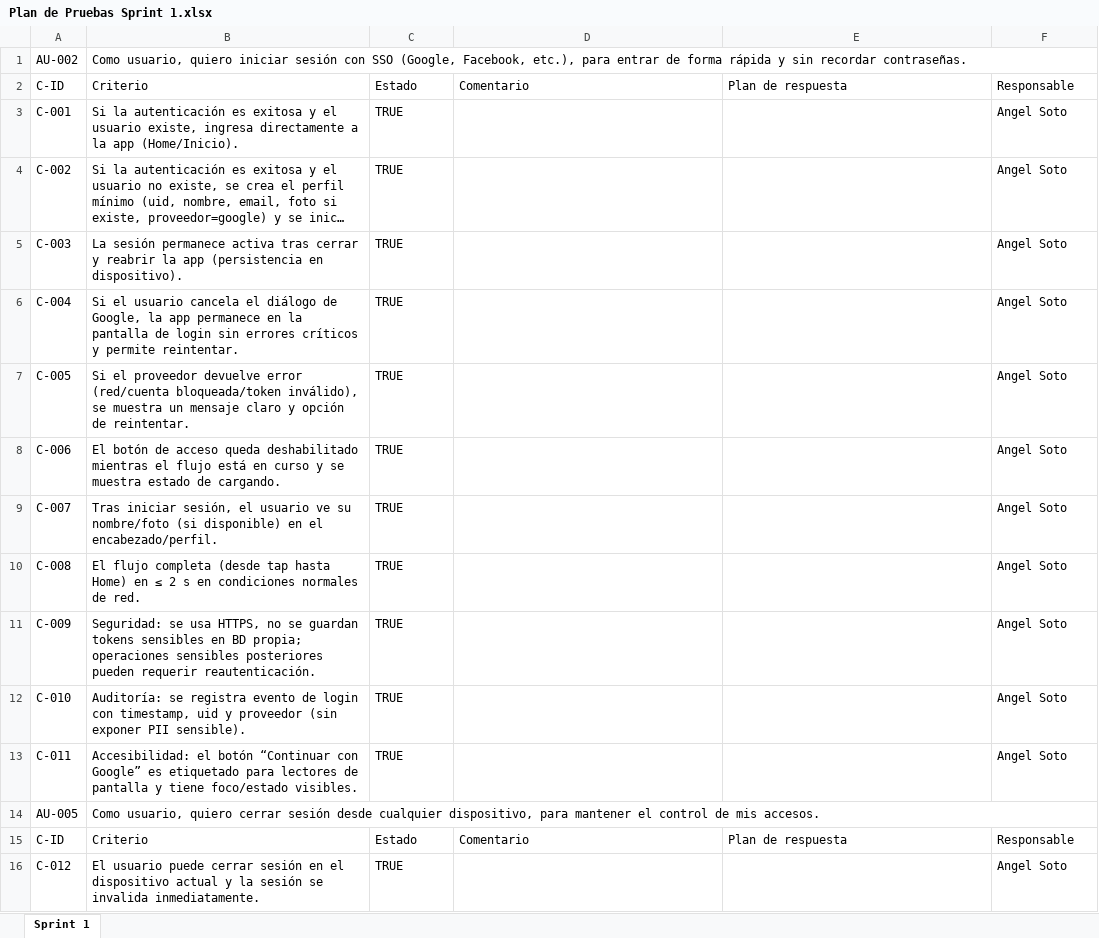
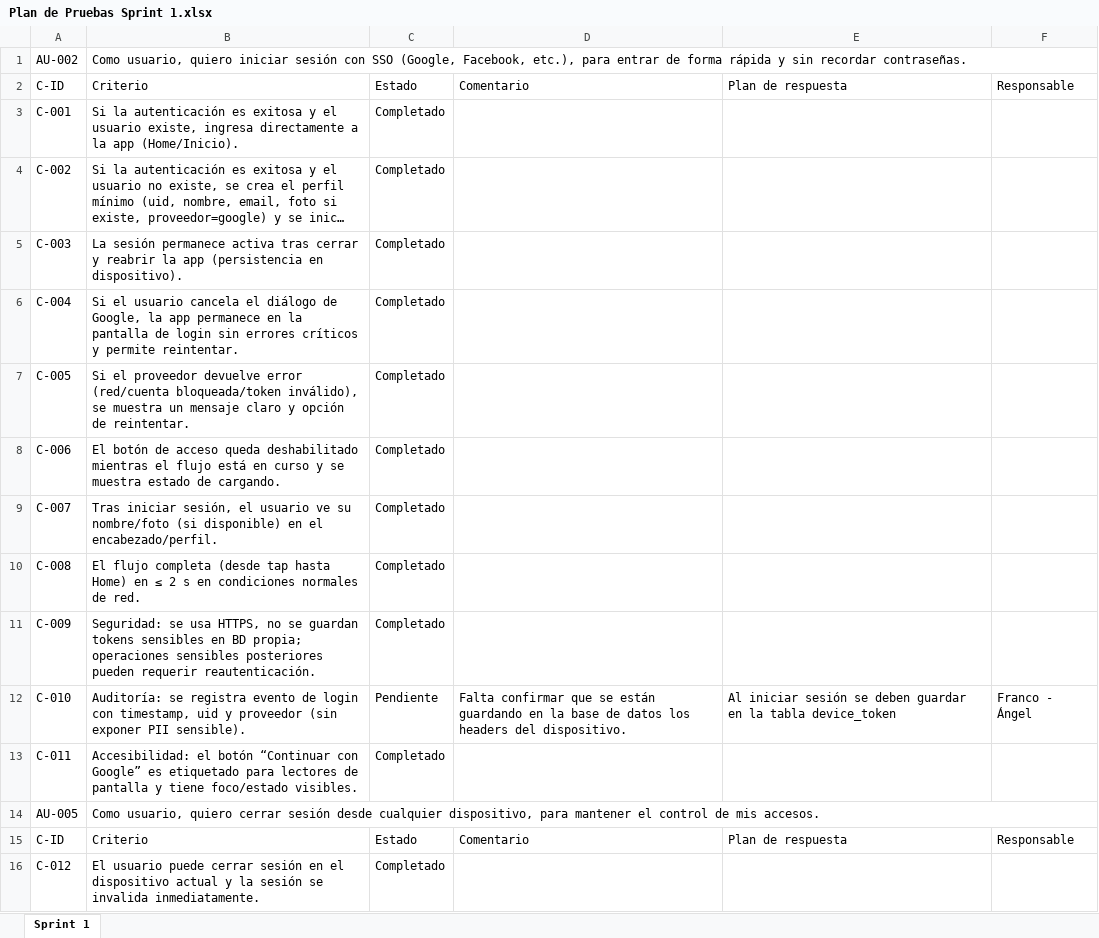
Before and after one commit to frankiwi6x6/Capstone_2025-Grupo4, an Excel workbook: Fase 2/Evidencias Proyecto/Evidencias Documentación/Sprint 1/Plan de Pruebas Sprint 1.xlsx, sheet Sprint 1, drawn as a sheet; only a part is shown; long unchanged cells end in …; values as stored, in another font and other column widths than the file's, no cell formats; conditional formats not drawn; the diff covers the shown part only; the diff names each change by its address in the sheet, - before the commit and + after, or states it on an @@ line.

```diff
--- a/Fase 2/Evidencias Proyecto/Evidencias Documentación/Sprint 1/Plan de Pruebas Sprint 1.xlsx (sheet Sprint 1)
+++ b/Fase 2/Evidencias Proyecto/Evidencias Documentación/Sprint 1/Plan de Pruebas Sprint 1.xlsx (sheet Sprint 1)
-C3:C11: TRUE
+C3:C11: Completado
-F3:F11: Angel Soto
+F3:F11: (empty)
-C12: TRUE
+C12: Pendiente
-D12: (empty)
+D12: Falta confirmar que se están guardando en la base de datos los headers del dispositivo.
-E12: (empty)
+E12: Al iniciar sesión se deben guardar en la tabla device_token
-F12: Angel Soto
+F12: Franco - Ángel
-C13: TRUE
+C13: Completado
-F13: Angel Soto
+F13: (empty)
-C16: TRUE
+C16: Completado
-F16: Angel Soto
+F16: (empty)
```
Also changed, not shown: 365 edited cells elsewhere in this sheet, cell formats, Fase 2/Evidencias Proyecto/Evidencias Documentación/Sprint 2/Plan de Pruebas Sprint 2.xlsx, 5 other files.
